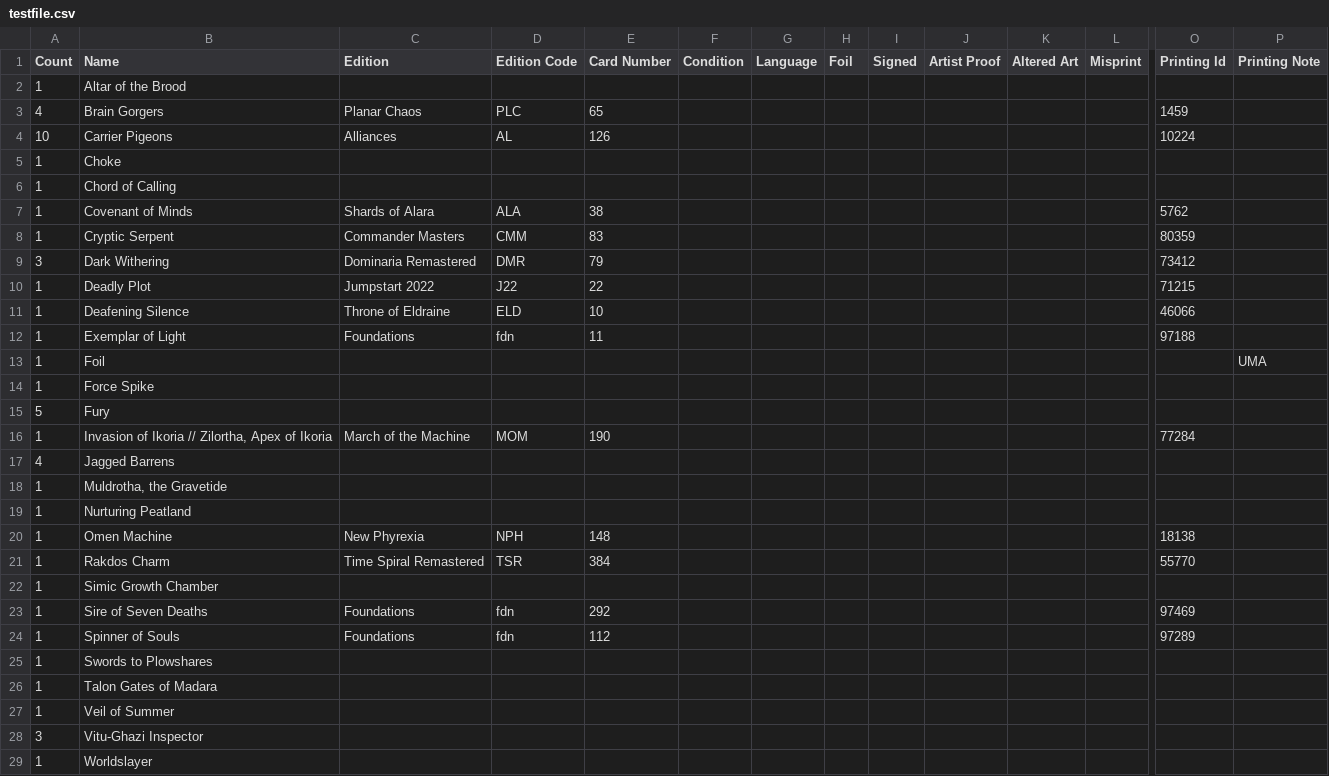
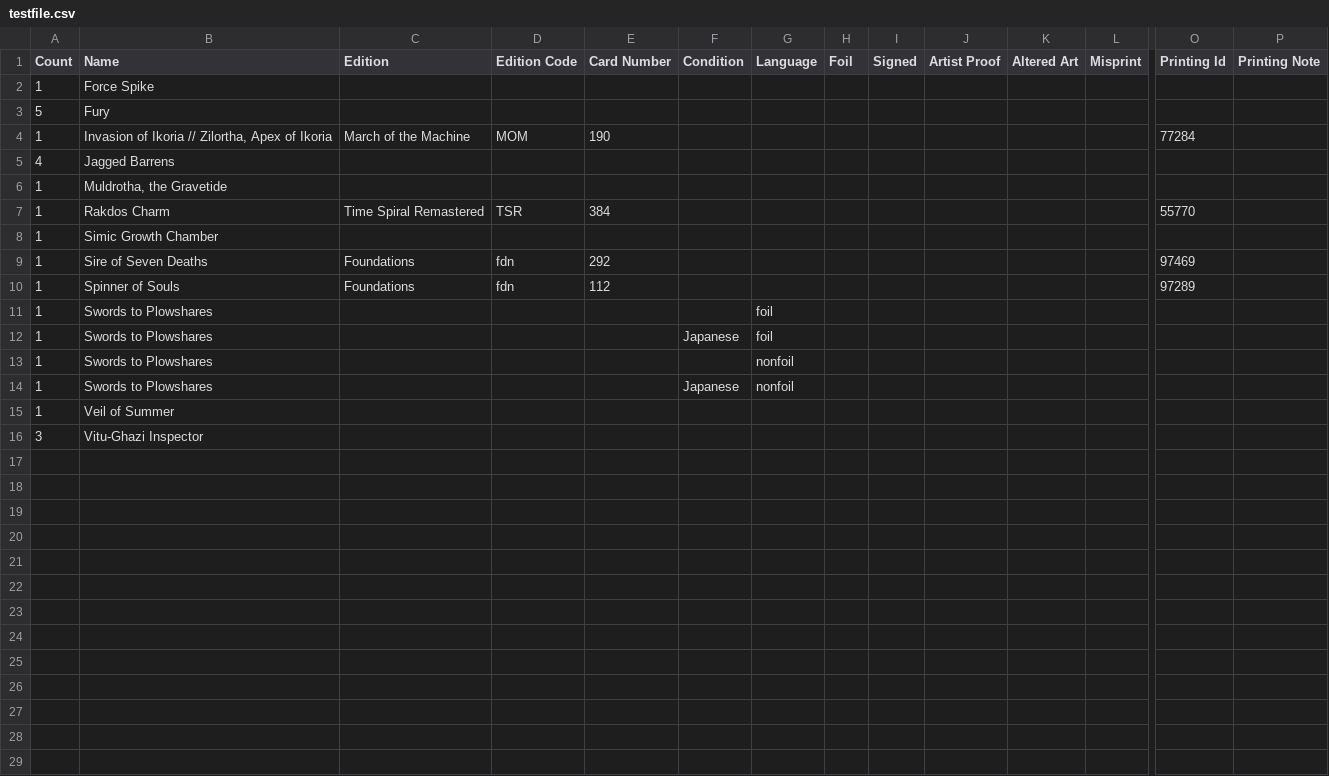
Before and after one commit to benjipc/mtg-price-checker, a CSV file: testfile.csv, drawn as a sheet; only a part is shown, gaps mark what is left out; removed rows and columns are numbered as before the commit, all else as after; rows hold the shown columns only; the diff names each change by its address in the sheet, - before the commit and + after, or states it on an @@ line.

```diff
--- a/testfile.csv
+++ b/testfile.csv
-row 2: 1 | Altar of the Brood
-row 3: 4 | Brain Gorgers | Planar Chaos | PLC | 65 |  |  |  |  |  |  |  | 1459
-row 4: 10 | Carrier Pigeons | Alliances | AL | 126 |  |  |  |  |  |  |  | 10224
-row 5: 1 | Choke
-row 6: 1 | Chord of Calling
-row 7: 1 | Covenant of Minds | Shards of Alara | ALA | 38 |  |  |  |  |  |  |  | 5762
-row 8: 1 | Cryptic Serpent | Commander Masters | CMM | 83 |  |  |  |  |  |  |  | 80359
-row 9: 3 | Dark Withering | Dominaria Remastered | DMR | 79 |  |  |  |  |  |  |  | 73412
-row 10: 1 | Deadly Plot | Jumpstart 2022 | J22 | 22 |  |  |  |  |  |  |  | 71215
-row 11: 1 | Deafening Silence | Throne of Eldraine | ELD | 10 |  |  |  |  |  |  |  | 46066
-row 12: 1 | Exemplar of Light | Foundations | fdn | 11 |  |  |  |  |  |  |  | 97188
-row 13: 1 | Foil |  |  |  |  |  |  |  |  |  |  |  | UMA
-row 19: 1 | Nurturing Peatland
-row 20: 1 | Omen Machine | New Phyrexia | NPH | 148 |  |  |  |  |  |  |  | 18138
-G11 (Language): (empty)
+G11 (Language): foil
+row 12: 1 | Swords to Plowshares |  |  |  | Japanese | foil
-B13 (Name): Talon Gates of Madara
+B13 (Name): Swords to Plowshares
-G13 (Language): (empty)
+G13 (Language): nonfoil
+row 14: 1 | Swords to Plowshares |  |  |  | Japanese | nonfoil
-row 29: 1 | Worldslayer
```
Also changed, not shown: 8 other files.
